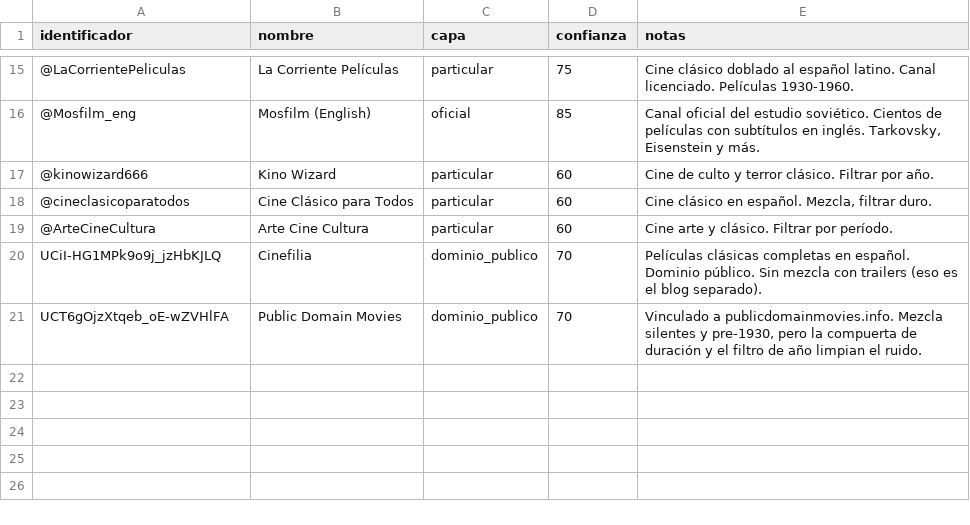
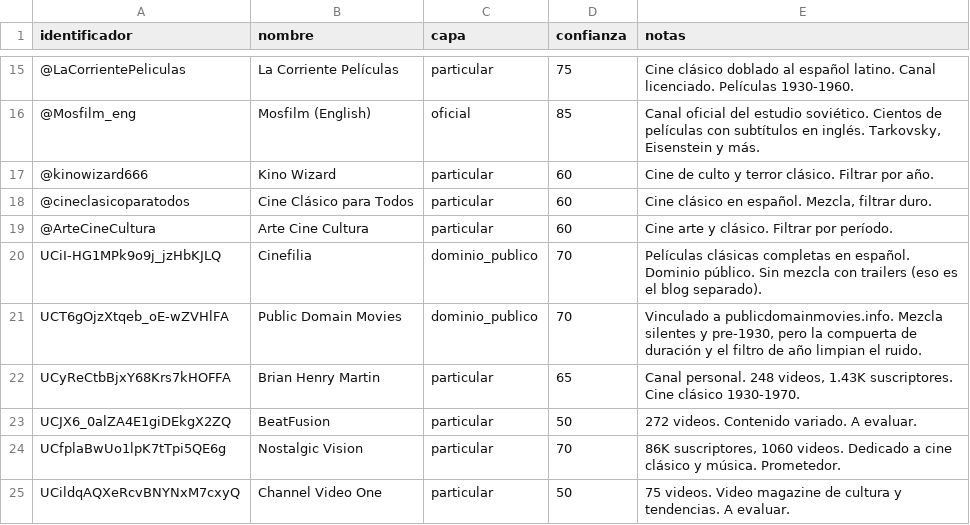
Before and after one commit to sebadetoma-stack/filmoteca, a CSV file: datos/canales_semilla.csv, drawn as a sheet; only a part is shown, gaps mark what is left out.

Commit message:
feat: agregar BeatFusion, Nostalgic Vision, Channel Video One, Brian Henry Martin al semilla

```diff
--- a/datos/canales_semilla.csv
+++ b/datos/canales_semilla.csv
@@ -21 +21,5 @@ UCiI-HG1MPk9o9j_jzHbKJLQ,Cinefilia,dominio_publico,70,"Películas clásicas comp
 UCT6gOjzXtqeb_oE-wZVHlFA,Public Domain Movies,dominio_publico,70,"Vinculado a publicdomainmovies.info. Mezcla silentes y pre-1930, pero la compuerta de duración y el filtro de año limpian el ruido."
+UCyReCtbBjxY68Krs7kHOFFA,Brian Henry Martin,particular,65,"Canal personal. 248 videos, 1.43K suscriptores. Cine clásico 1930-1970."
+UCJX6_0alZA4E1giDEkgX2ZQ,BeatFusion,particular,50,"272 videos. Contenido variado. A evaluar."
+UCfplaBwUo1lpK7tTpi5QE6g,Nostalgic Vision,particular,70,"86K suscriptores, 1060 videos. Dedicado a cine clásico y música. Prometedor."
+UCildqAQXeRcvBNYNxM7cxyQ,Channel Video One,particular,50,"75 videos. Video magazine de cultura y tendencias. A evaluar."
```
